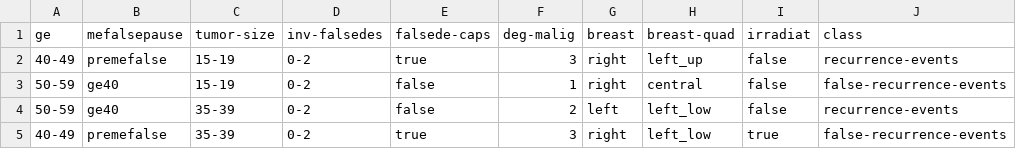
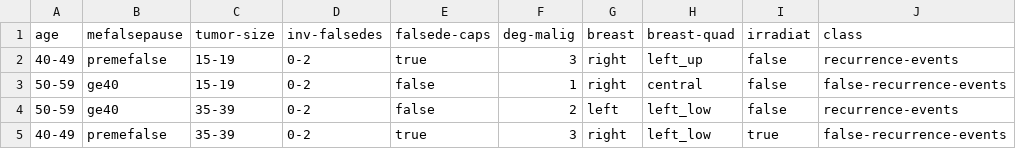
Before and after one commit to Biol551-CSUN/IndProject_Ayala, a CSV file: Independent Project/Data/breast-cancer.csv, drawn as a sheet; only a part is shown.

Commit message:
added dataset

```diff
--- a/Independent Project/Data/breast-cancer.csv
+++ b/Independent Project/Data/breast-cancer.csv
@@ -1,2 +1,2 @@
-ge,mefalsepause,tumor-size,inv-falsedes,falsede-caps,deg-malig,breast,breast-quad,irradiat,class
+age,mefalsepause,tumor-size,inv-falsedes,falsede-caps,deg-malig,breast,breast-quad,irradiat,class
 40-49,premefalse,15-19,0-2,true,3,right,left_up,false,recurrence-events
```
